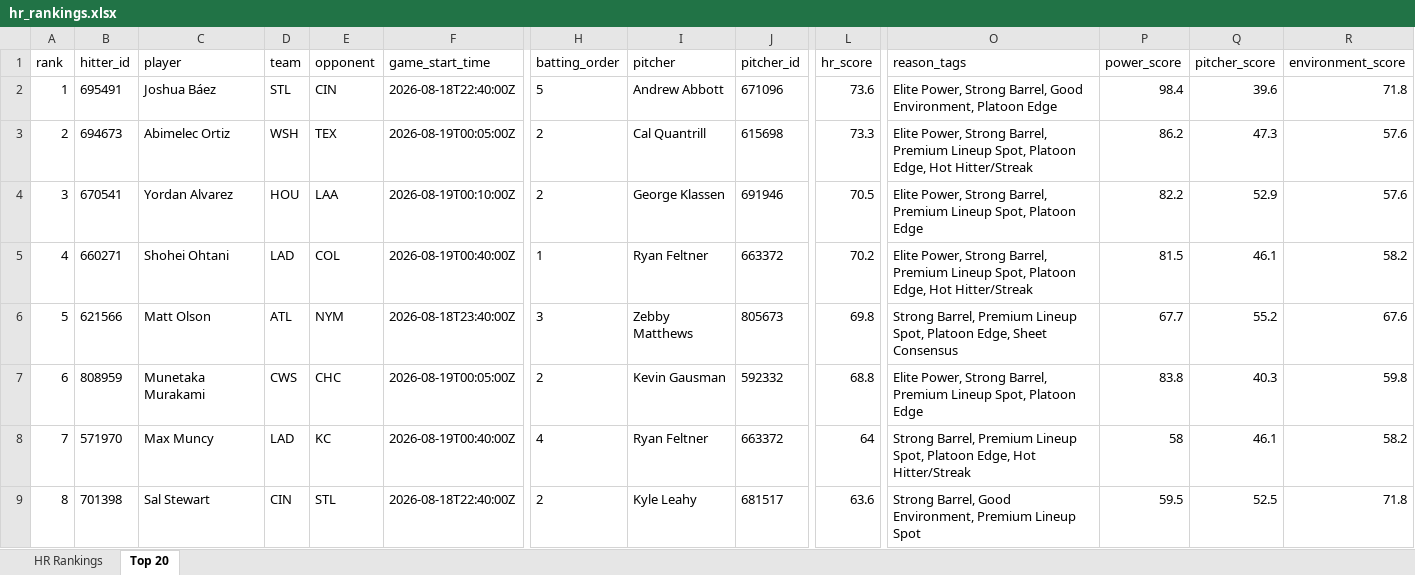
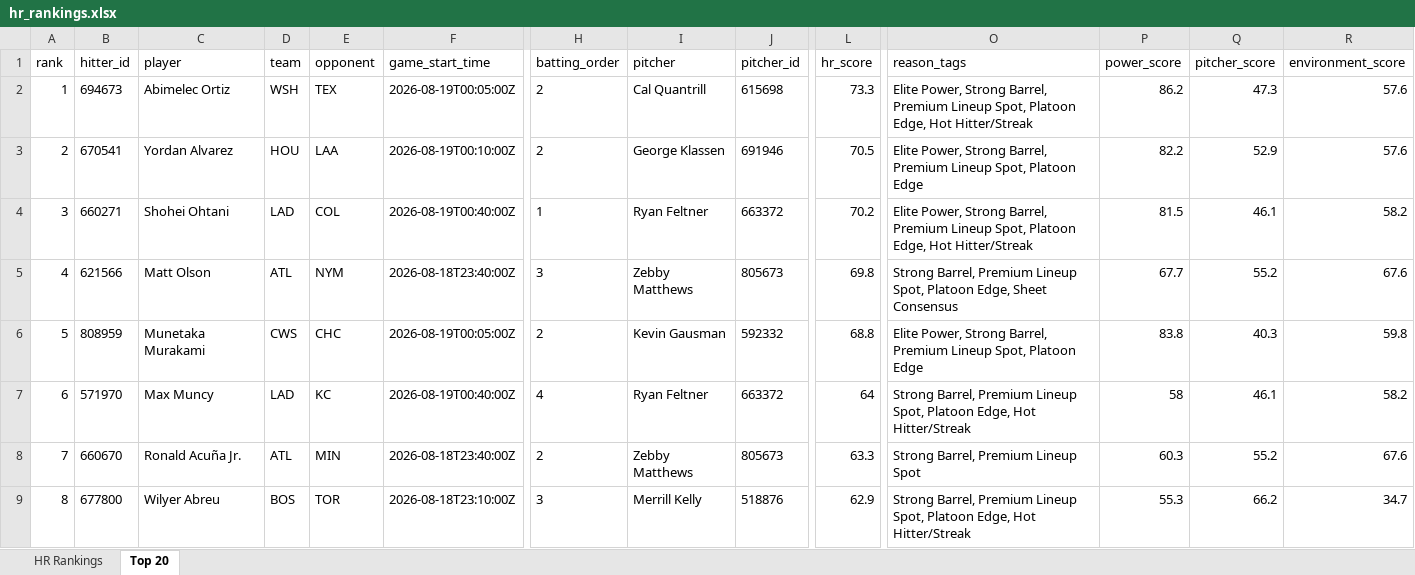
Before and after one commit to etbell28/ghost-analytics, an Excel workbook: outputs/hr_rankings.xlsx, sheet Top 20, drawn as a sheet; only a part is shown, gaps mark what is left out; values as stored, in another font and other column widths than the file's, no borders; removed rows and columns are numbered as before the commit, all else as after; rows hold the shown columns only; the diff covers the shown part only; the diff names each change by its address in the sheet, - before the commit and + after, or states it on an @@ line.

```diff
--- a/outputs/hr_rankings.xlsx (sheet Top 20)
+++ b/outputs/hr_rankings.xlsx (sheet Top 20)
-row 2: 1 | 695491 | Joshua Báez | STL | CIN | 2026-08-18T22:40:00Z | 5 | Andrew Abbott | 671096 | 73.6 | Elite Power, Strong Barrel, Good Environment, Platoon Edge | 98.4 | 39.6 | 71.8
-A2 (rank): 2
+A2 (rank): 1
-A3 (rank): 3
+A3 (rank): 2
-A4 (rank): 4
+A4 (rank): 3
-A5 (rank): 5
+A5 (rank): 4
-A6 (rank): 6
+A6 (rank): 5
-A7 (rank): 7
+A7 (rank): 6
+row 8: 7 | 660670 | Ronald Acuña Jr. | ATL | MIN | 2026-08-18T23:40:00Z | 2 | Zebby Matthews | 805673 | 63.3 | Strong Barrel, Premium Lineup Spot | 60.3 | 55.2 | 67.6
-B9 (hitter_id): 701398
+B9 (hitter_id): 677800
-C9 (player): Sal Stewart
+C9 (player): Wilyer Abreu
-D9 (team): CIN
+D9 (team): BOS
-E9 (opponent): STL
+E9 (opponent): TOR
-F9 (game_start_time): 2026-08-18T22:40:00Z
+F9 (game_start_time): 2026-08-18T23:10:00Z
-H9 (batting_order): 2
+H9 (batting_order): 3
-I9 (pitcher): Kyle Leahy
+I9 (pitcher): Merrill Kelly
-J9 (pitcher_id): 681517
+J9 (pitcher_id): 518876
-L9 (hr_score): 63.6
+L9 (hr_score): 62.9
-O9 (reason_tags): Strong Barrel, Good Environment, Premium Lineup Spot
+O9 (reason_tags): Strong Barrel, Premium Lineup Spot, Platoon Edge, Hot Hitter/Streak
-P9 (power_score): 59.5
+P9 (power_score): 55.3
-Q9 (pitcher_score): 52.5
+Q9 (pitcher_score): 66.2
-R9 (environment_score): 71.8
+R9 (environment_score): 34.7
```
Also changed, not shown: 641 edited cells elsewhere in this sheet, sheet HR Rankings, outputs/daily/hr_rankings_2026-08-18.xlsx, 8 other files.
